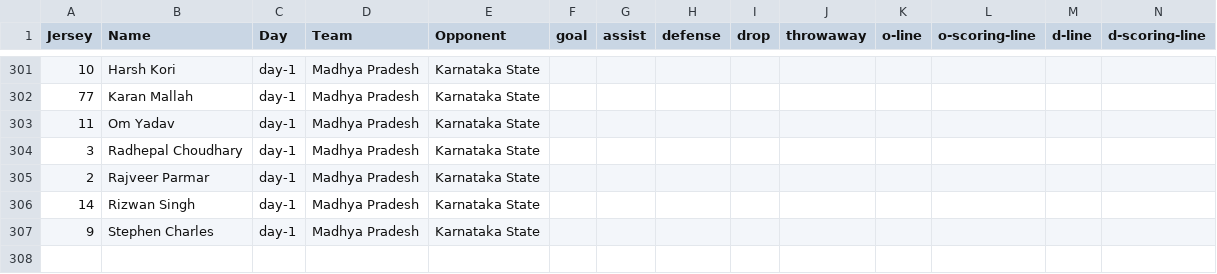
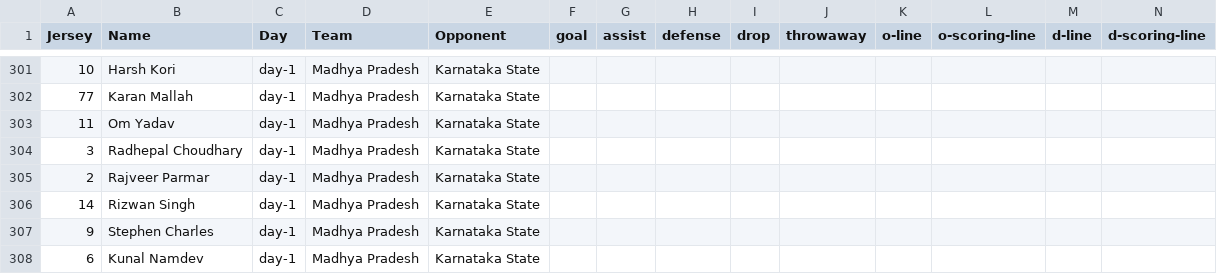
Before and after one commit to india-ultimate/fantasy, a CSV file: data/player-stats-Pool-B.csv, drawn as a sheet; only a part is shown, gaps mark what is left out; the diff names each change by its address in the sheet, - before the commit and + after, or states it on an @@ line.

Commit message:
Add missing MP player to teams

```diff
--- a/data/player-stats-Pool-B.csv
+++ b/data/player-stats-Pool-B.csv
+row 308: 6 | Kunal Namdev | day-1 | Madhya Pradesh | Karnataka State
```
Also changed, not shown: 1 other file.
